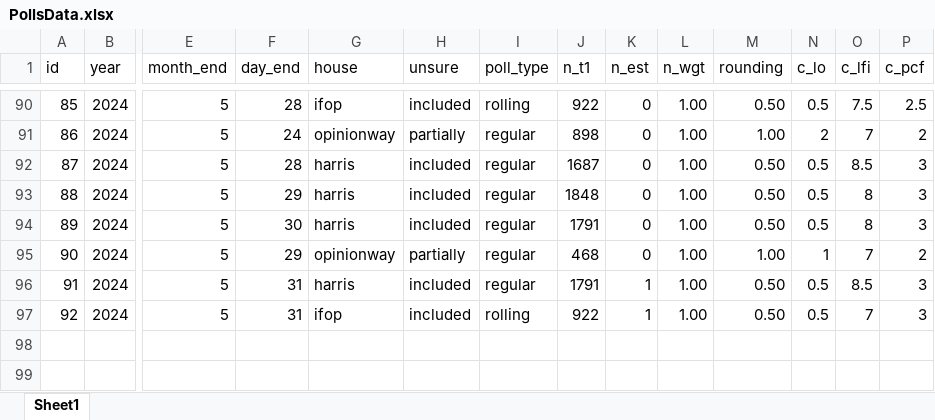
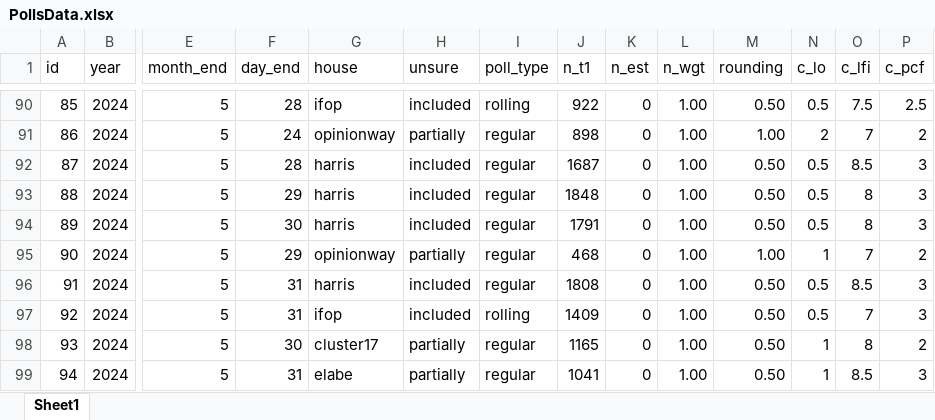
Before and after one commit to flavienganter/polls-2024-election, an Excel workbook: PollsData.xlsx, sheet Sheet1, drawn as a sheet; only a part is shown, gaps mark what is left out; values as stored, in another font and other column widths than the file's, no borders; rows hold the shown columns only; the diff names each change by its address in the sheet, - before the commit and + after, or states it on an @@ line.

```diff
--- a/PollsData.xlsx (sheet Sheet1)
+++ b/PollsData.xlsx (sheet Sheet1)
-J96 (n_t1): 1791
+J96 (n_t1): 1808
-K96:K97 (n_est): 1
+K96:K97 (n_est): 0
-J97 (n_t1): 922
+J97 (n_t1): 1409
+row 98: 93 | 2024 | 5 | 30 | cluster17 | partially | regular | 1165 | 0 | 1.00 | 0.50 | 1 | 8 | 2
+row 99: 94 | 2024 | 5 | 31 | elabe | partially | regular | 1041 | 0 | 1.00 | 0.50 | 1 | 8.5 | 3
```
Also changed, not shown: 6 other files.
